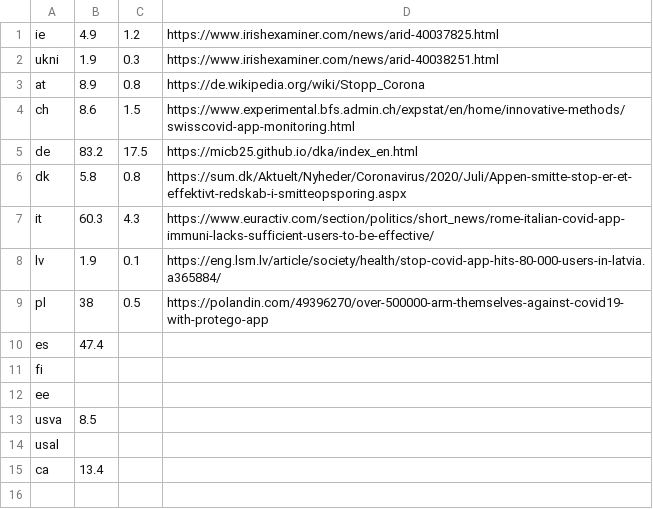
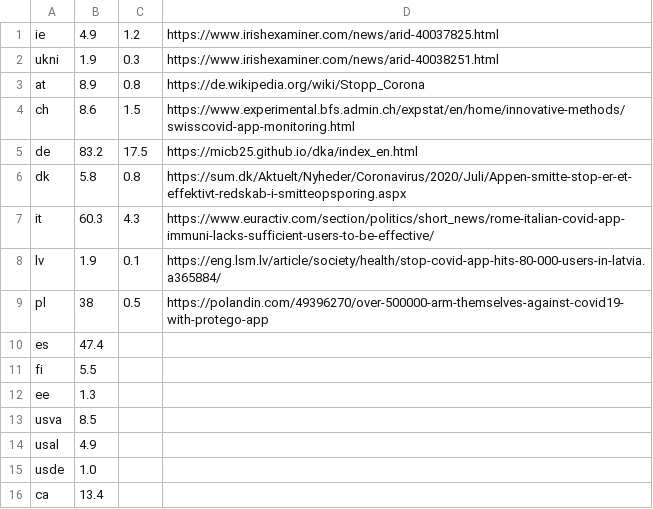
Before and after one commit to sftcd/tek_transparency, a CSV file: country-pops.csv, drawn as a sheet.

```diff
--- a/country-pops.csv
+++ b/country-pops.csv
@@ -10,6 +10,7 @@ pl,38,0.5,https://polandin.com/49396270/over-500000-arm-themselves-against-covid
 es,47.4,,
-fi,,,
-ee,,,
+fi,5.5,,
+ee,1.3,,
 usva,8.5,,
-usal,,,
+usal,4.9,,
+usde,1.0,,
 ca,13.4,,
```
Also changed, not shown: 4 other files.
